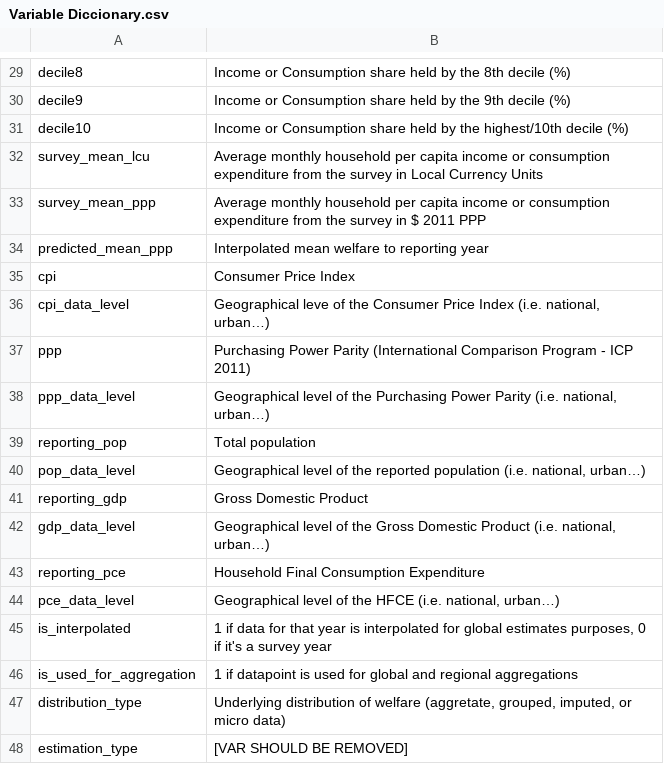
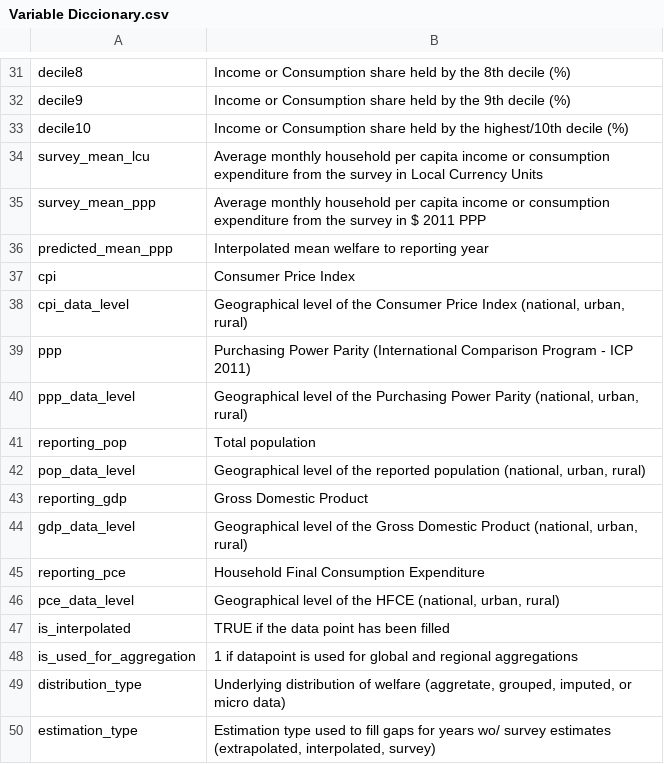
Before and after one commit to PIP-Technical-Team/variable_diccionary, a CSV file: Variable Diccionary.csv, drawn as a sheet; only a part is shown, gaps mark what is left out; the diff covers the shown part only.

```diff
--- a/Variable Diccionary.csv
+++ b/Variable Diccionary.csv
@@ -35,14 +37,14 @@ predicted_mean_ppp,Interpolated mean welfare to reporting year
 cpi,Consumer Price Index
-cpi_data_level,"Geographical leve of the Consumer Price Index (i.e. national, urban…)"
+cpi_data_level,"Geographical level of the Consumer Price Index (national, urban, rural)"
 ppp,Purchasing Power Parity (International Comparison Program - ICP 2011)
-ppp_data_level,"Geographical level of the Purchasing Power Parity (i.e. national, urban…)"
+ppp_data_level,"Geographical level of the Purchasing Power Parity (national, urban, rural)"
 reporting_pop ,Total population
-pop_data_level,"Geographical level of the reported population (i.e. national, urban…)"
+pop_data_level,"Geographical level of the reported population (national, urban, rural) "
 reporting_gdp ,Gross Domestic Product
-gdp_data_level,"Geographical level of the Gross Domestic Product (i.e. national, urban…)"
+gdp_data_level,"Geographical level of the Gross Domestic Product (national, urban, rural)"
 reporting_pce ,Household Final Consumption Expenditure
-pce_data_level,"Geographical level of the HFCE (i.e. national, urban…)"
-is_interpolated,"1 if data for that year is interpolated for global estimates purposes, 0 if it's a survey year"
+pce_data_level,"Geographical level of the HFCE (national, urban, rural)"
+is_interpolated,TRUE if the data point has been filled
 is_used_for_aggregation,1 if datapoint is used for global and regional aggregations
 distribution_type,"Underlying distribution of welfare (aggretate, grouped, imputed, or micro data)"
-estimation_type,[VAR SHOULD BE REMOVED]
+estimation_type,"Estimation type used to fill gaps for years wo/ survey estimates (extrapolated, interpolated, survey) "
```
Also changed, not shown: 3 added rows, 1 removed row and 6 edited cells elsewhere in this file.
